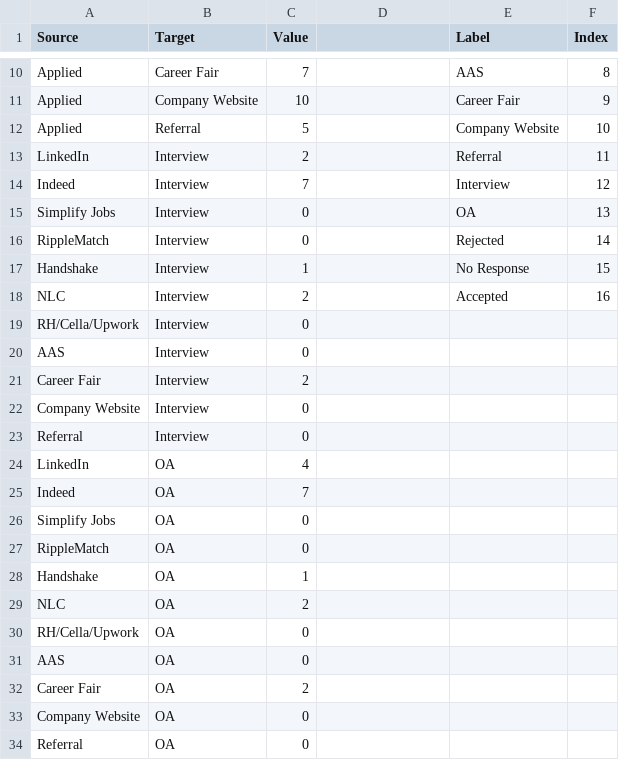
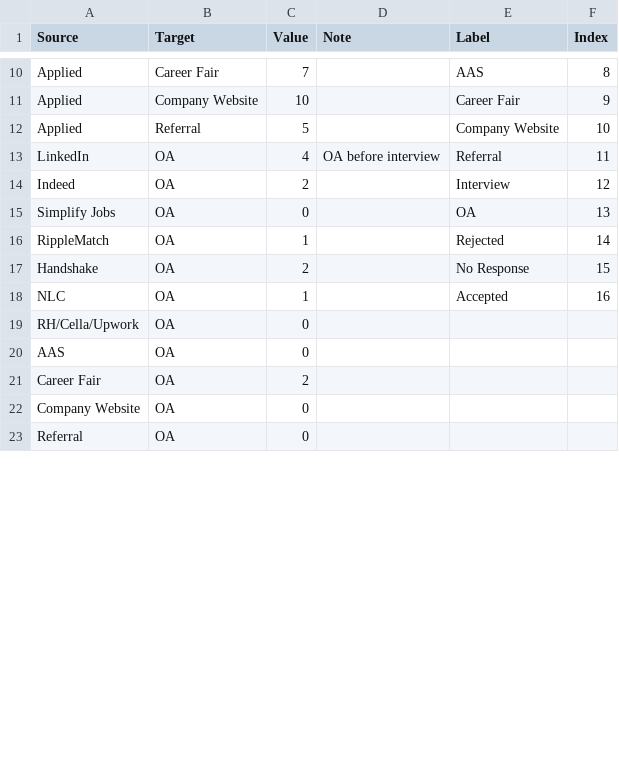
Before and after one commit to kristinap1001/JobHuntData, a CSV file: JobData.csv, drawn as a sheet; only a part is shown, gaps mark what is left out; the diff covers the shown part only.

Commit message:
Fixed issue with value calculation logic for overlapping categories

```diff
--- a/JobData.csv
+++ b/JobData.csv
@@ -1 +1 @@
-Source,Target,Value,,Label,Index
+Source,Target,Value,Note,Label,Index
@@ -12,19 +12,8 @@ Applied,Company Website,10,,Career Fair,9
 Applied,Referral,5,,Company Website,10
-LinkedIn,Interview,2,,Referral,11
-Indeed,Interview,7,,Interview,12
-Simplify Jobs,Interview,0,,OA,13
-RippleMatch,Interview,0,,Rejected,14
-Handshake,Interview,1,,No Response,15
-NLC,Interview,2,,Accepted,16
-RH/Cella/Upwork,Interview,0,,,
-AAS,Interview,0,,,
-Career Fair,Interview,2,,,
-Company Website,Interview,0,,,
-Referral,Interview,0,,,
-LinkedIn,OA,4,,,
-Indeed,OA,7,,,
-Simplify Jobs,OA,0,,,
-RippleMatch,OA,0,,,
-Handshake,OA,1,,,
-NLC,OA,2,,,
+LinkedIn,OA,4,OA before interview,Referral,11
+Indeed,OA,2,,Interview,12
+Simplify Jobs,OA,0,,OA,13
+RippleMatch,OA,1,,Rejected,14
+Handshake,OA,2,,No Response,15
+NLC,OA,1,,Accepted,16
 RH/Cella/Upwork,OA,0,,,
```
Also changed, not shown: 7 added rows and 16 edited cells elsewhere in this file.
